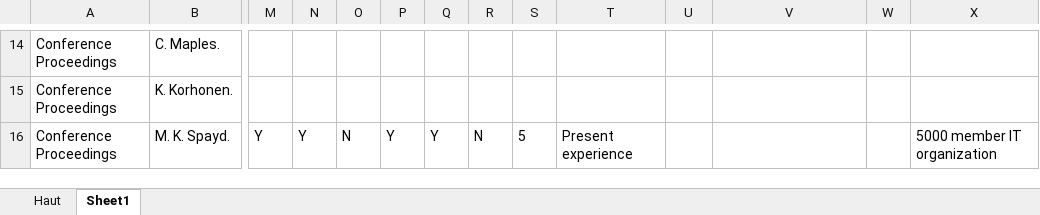
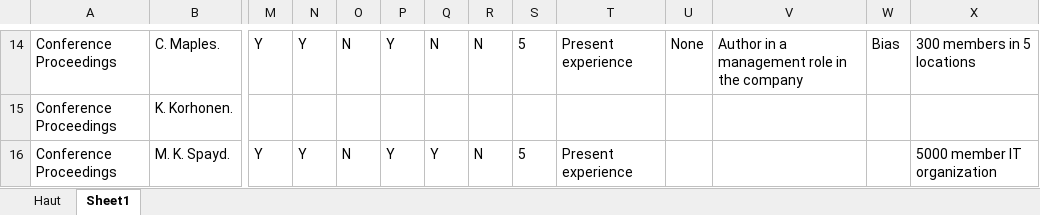
Before and after one commit to kdikert/Koulu_Kandi, an Excel workbook: Koulu_Kandi/Materiaali.xlsx, sheet Sheet1, drawn as a sheet; only a part is shown, gaps mark what is left out; values as stored, in another font and other column widths than the file's, no borders; the diff covers the shown part only; the diff names each change by its address in the sheet, - before the commit and + after, or states it on an @@ line.

Commit message:
New articles analyzed

```diff
--- a/Koulu_Kandi/Materiaali.xlsx (sheet Sheet1)
+++ b/Koulu_Kandi/Materiaali.xlsx (sheet Sheet1)
-M14: (empty)
+M14: Y
-N14: (empty)
+N14: Y
-O14: (empty)
+O14: N
-P14: (empty)
+P14: Y
-Q14: (empty)
+Q14: N
-R14: (empty)
+R14: N
-S14: (empty)
+S14: 5
-T14: (empty)
+T14: Present experience
-U14: (empty)
+U14: None
-V14: (empty)
+V14: Author in a management role in the company
-W14: (empty)
+W14: Bias
-X14: (empty)
+X14: 300 members in 5 locations
```
Also changed, not shown: 76 edited cells and cell formats elsewhere in this sheet.
